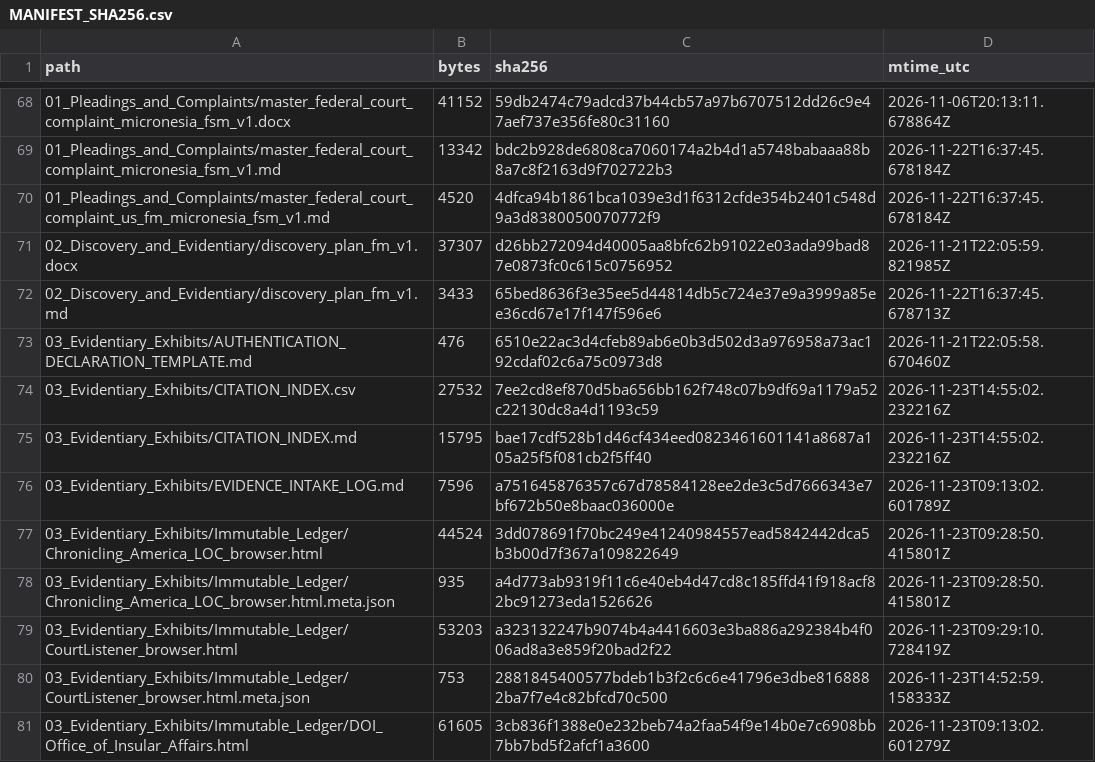
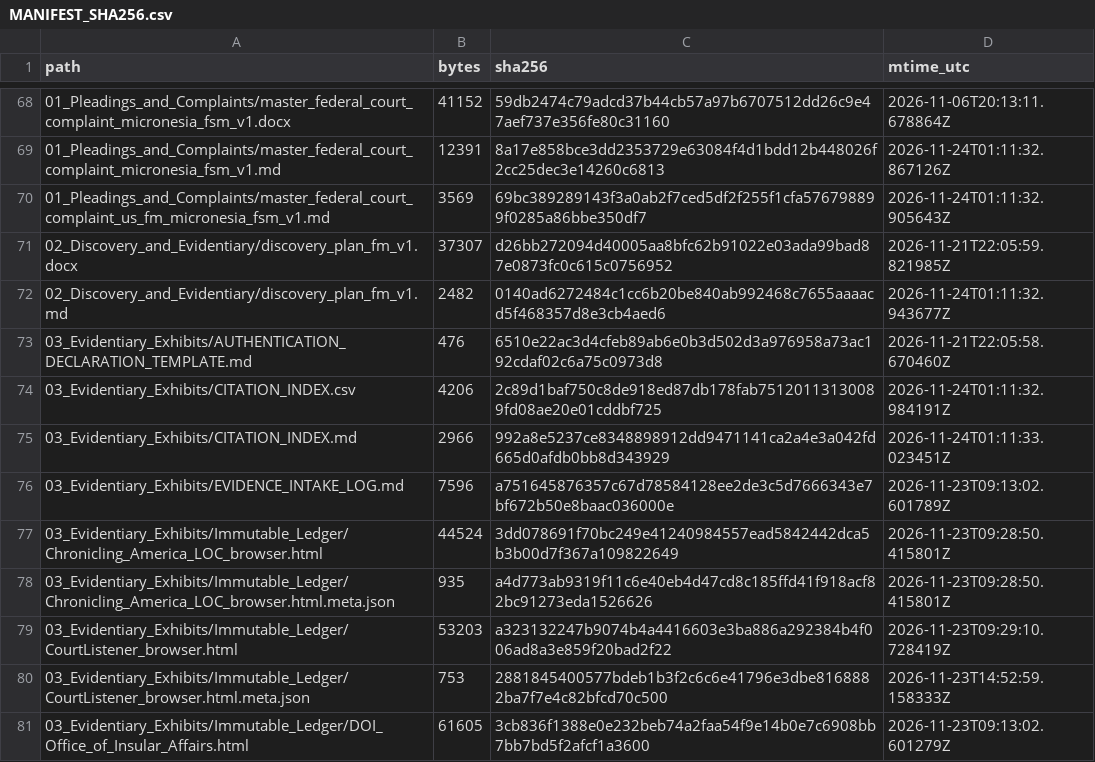
Before and after one commit to GlobalRestitutionAlliance/pacific-us-fm-micronesia-fsm-master-litigation, a CSV file: 99_Archives_and_Manifests/MANIFEST_SHA256.csv, drawn as a sheet; only a part is shown, gaps mark what is left out; the diff covers the shown part only.

```diff
--- a/99_Archives_and_Manifests/MANIFEST_SHA256.csv
+++ b/99_Archives_and_Manifests/MANIFEST_SHA256.csv
@@ -68,9 +68,9 @@ path,bytes,sha256,mtime_utc
 01_Pleadings_and_Complaints/master_federal_court_complaint_micronesia_fsm_v1.docx,41152,59db2474c79adcd37b44cb57a97b6707512dd26c9e47aef737e356fe80c31160,2026-11-06T20:13:11.678864Z
-01_Pleadings_and_Complaints/master_federal_court_complaint_micronesia_fsm_v1.md,13342,bdc2b928de6808ca7060174a2b4d1a5748babaaa88b8a7c8f2163d9f702722b3,2026-11-22T16:37:45.678184Z
-01_Pleadings_and_Complaints/master_federal_court_complaint_us_fm_micronesia_fsm_v1.md,4520,4dfca94b1861bca1039e3d1f6312cfde354b2401c548d9a3d8380050070772f9,2026-11-22T16:37:45.678184Z
+01_Pleadings_and_Complaints/master_federal_court_complaint_micronesia_fsm_v1.md,12391,8a17e858bce3dd2353729e63084f4d1bdd12b448026f2cc25dec3e14260c6813,2026-11-24T01:11:32.867126Z
+01_Pleadings_and_Complaints/master_federal_court_complaint_us_fm_micronesia_fsm_v1.md,3569,69bc389289143f3a0ab2f7ced5df2f255f1cfa576798899f0285a86bbe350df7,2026-11-24T01:11:32.905643Z
 02_Discovery_and_Evidentiary/discovery_plan_fm_v1.docx,37307,d26bb272094d40005aa8bfc62b91022e03ada99bad87e0873fc0c615c0756952,2026-11-21T22:05:59.821985Z
-02_Discovery_and_Evidentiary/discovery_plan_fm_v1.md,3433,65bed8636f3e35ee5d44814db5c724e37e9a3999a85ee36cd67e17f147f596e6,2026-11-22T16:37:45.678713Z
+02_Discovery_and_Evidentiary/discovery_plan_fm_v1.md,2482,0140ad6272484c1cc6b20be840ab992468c7655aaaacd5f468357d8e3cb4aed6,2026-11-24T01:11:32.943677Z
 03_Evidentiary_Exhibits/AUTHENTICATION_DECLARATION_TEMPLATE.md,476,6510e22ac3d4cfeb89ab6e0b3d502d3a976958a73ac192cdaf02c6a75c0973d8,2026-11-21T22:05:58.670460Z
-03_Evidentiary_Exhibits/CITATION_INDEX.csv,27532,7ee2cd8ef870d5ba656bb162f748c07b9df69a1179a52c22130dc8a4d1193c59,2026-11-23T14:55:02.232216Z
-03_Evidentiary_Exhibits/CITATION_INDEX.md,15795,bae17cdf528b1d46cf434eed0823461601141a8687a105a25f5f081cb2f5ff40,2026-11-23T14:55:02.232216Z
+03_Evidentiary_Exhibits/CITATION_INDEX.csv,4206,2c89d1baf750c8de918ed87db178fab75120113130089fd08ae20e01cddbf725,2026-11-24T01:11:32.984191Z
+03_Evidentiary_Exhibits/CITATION_INDEX.md,2966,992a8e5237ce8348898912dd9471141ca2a4e3a042fd665d0afdb0bb8d343929,2026-11-24T01:11:33.023451Z
 03_Evidentiary_Exhibits/EVIDENCE_INTAKE_LOG.md,7596,a751645876357c67d78584128ee2de3c5d7666343e7bf672b50e8baac036000e,2026-11-23T09:13:02.601789Z
```
Also changed, not shown: 57 edited cells elsewhere in this file, 00_Master_Knowledge_Base/Master_Micronesia_Fsm_Restitution_Crosswalk_Matrix.csv, 00_Master_Knowledge_Base/Master_US_FM_MICRONESIA_FSM_Restitution_Crosswalk_Matrix.csv, 22 other files.
